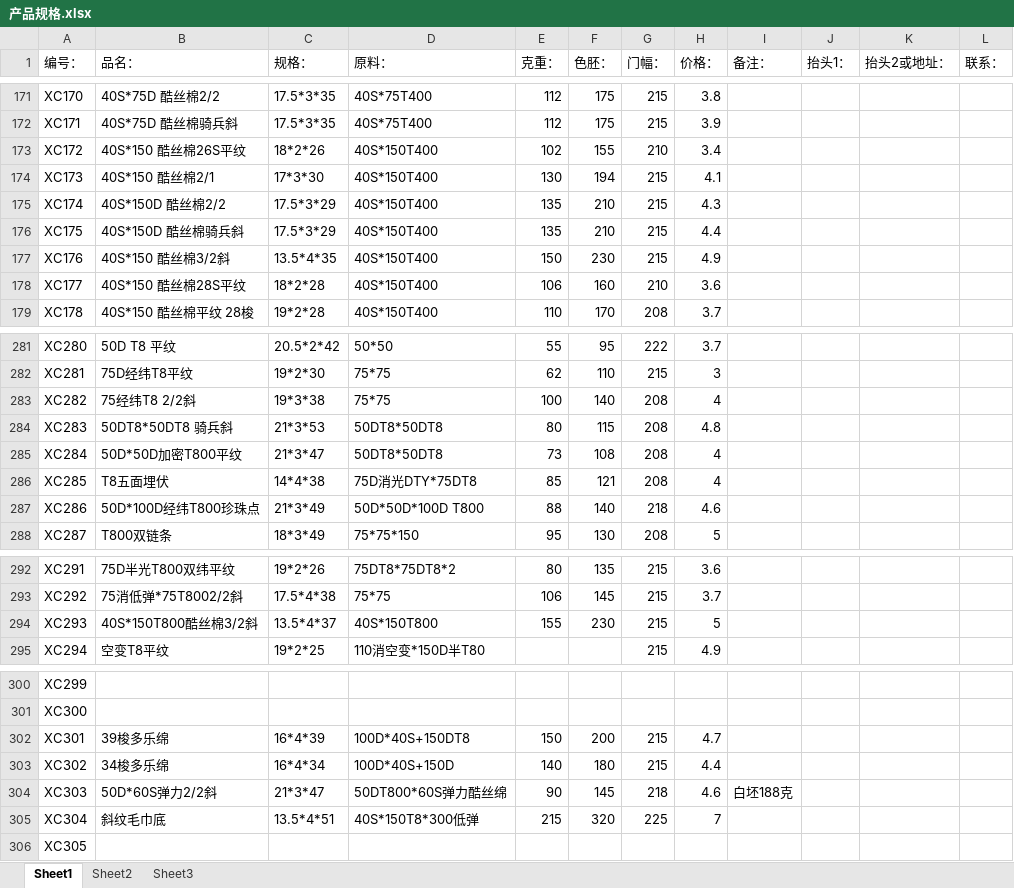
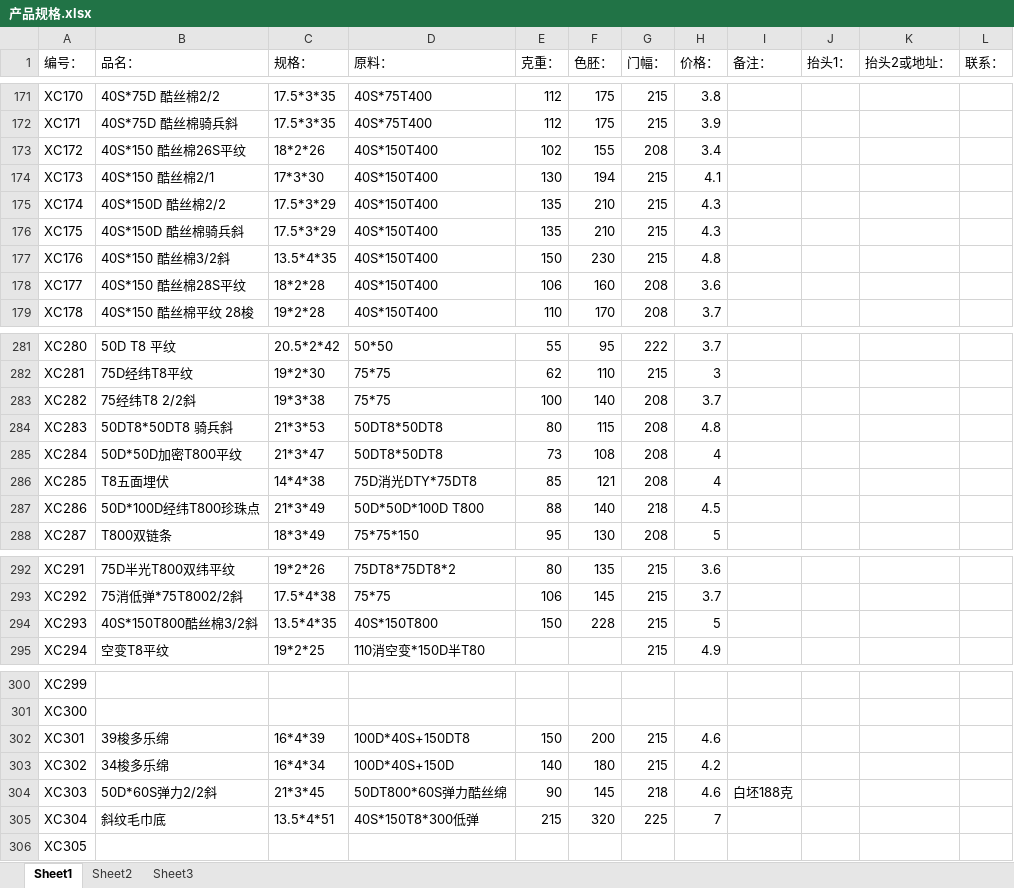
Before and after one commit to SMQCGF/XCDY, an Excel workbook: 产品规格.xlsx, sheet Sheet1, drawn as a sheet; only a part is shown, gaps mark what is left out; values as stored, in another font and other column widths than the file's, no cell formats; the diff covers the shown part only; the diff names each change by its address in the sheet, - before the commit and + after, or states it on an @@ line.

```diff
--- a/产品规格.xlsx (sheet Sheet1)
+++ b/产品规格.xlsx (sheet Sheet1)
-G173 (门幅：): 210
+G173 (门幅：): 208
-H176 (价格：): 4.4
+H176 (价格：): 4.3
-H177 (价格：): 4.9
+H177 (价格：): 4.8
-G178 (门幅：): 210
+G178 (门幅：): 208
-H283 (价格：): 4
+H283 (价格：): 3.7
-H287 (价格：): 4.6
+H287 (价格：): 4.5
-C294 (规格：): 13.5*4*37
+C294 (规格：): 13.5*4*35
-E294 (克重：): 155
+E294 (克重：): 150
-F294 (色胚：): 230
+F294 (色胚：): 228
-H302 (价格：): 4.7
+H302 (价格：): 4.6
-H303 (价格：): 4.4
+H303 (价格：): 4.2
-C304 (规格：): 21*3*47
+C304 (规格：): 21*3*45
```
Also changed, not shown: 29 edited cells elsewhere in this sheet, cell formats.
